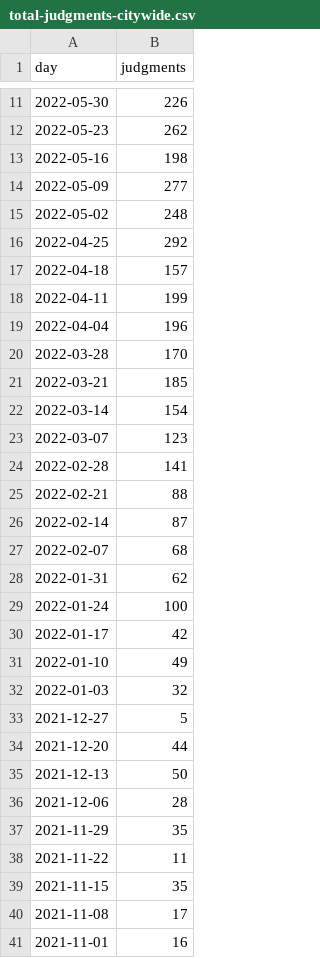
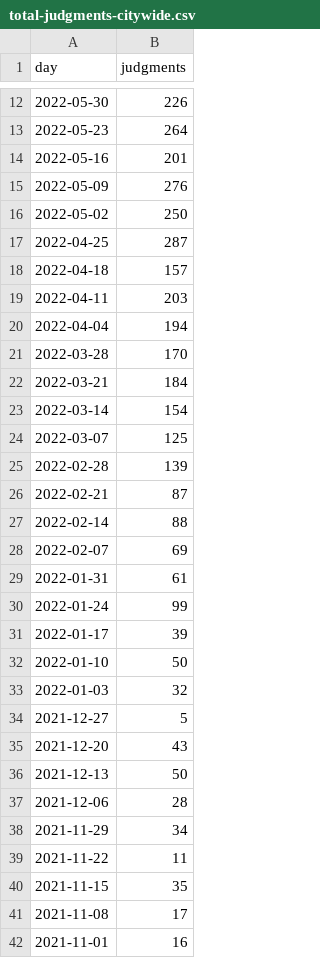
Before and after one commit to housing-data-coalition/rtc-eviction-viz, a CSV file: total-judgments-citywide.csv, drawn as a sheet; only a part is shown, gaps mark what is left out; the diff covers the shown part only.

```diff
--- a/total-judgments-citywide.csv
+++ b/total-judgments-citywide.csv
@@ -11,28 +12,28 @@ day,judgments
 2022-05-30,226
-2022-05-23,262
-2022-05-16,198
-2022-05-09,277
-2022-05-02,248
-2022-04-25,292
+2022-05-23,264
+2022-05-16,201
+2022-05-09,276
+2022-05-02,250
+2022-04-25,287
 2022-04-18,157
-2022-04-11,199
-2022-04-04,196
+2022-04-11,203
+2022-04-04,194
 2022-03-28,170
-2022-03-21,185
+2022-03-21,184
 2022-03-14,154
-2022-03-07,123
-2022-02-28,141
-2022-02-21,88
-2022-02-14,87
-2022-02-07,68
-2022-01-31,62
-2022-01-24,100
-2022-01-17,42
-2022-01-10,49
+2022-03-07,125
+2022-02-28,139
+2022-02-21,87
+2022-02-14,88
+2022-02-07,69
+2022-01-31,61
+2022-01-24,99
+2022-01-17,39
+2022-01-10,50
 2022-01-03,32
 2021-12-27,5
-2021-12-20,44
+2021-12-20,43
 2021-12-13,50
 2021-12-06,28
-2021-11-29,35
+2021-11-29,34
 2021-11-22,11
```
Also changed, not shown: 1 added row and 13 edited cells elsewhere in this file, eviction-time-series.csv, filings-by-zip-since-0323.csv, 19 other files.
